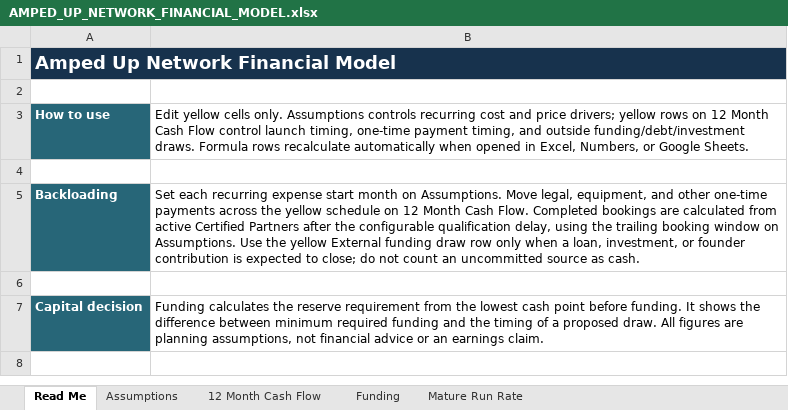
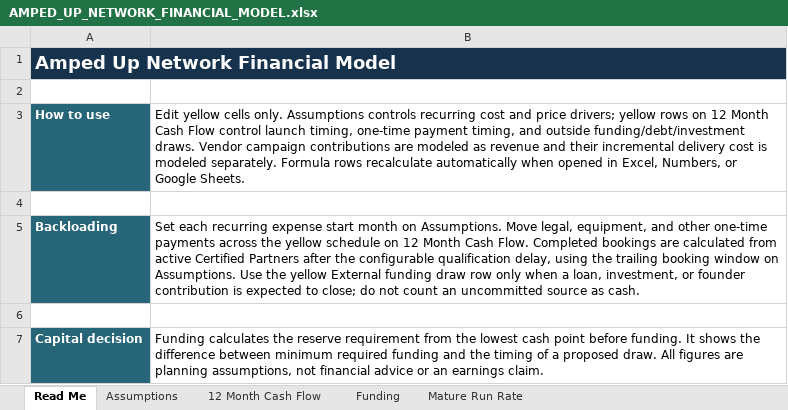
Before and after one commit to erichester76/volt-yard, an Excel workbook: docs/AMPED_UP_NETWORK_FINANCIAL_MODEL.xlsx, sheet Read Me, drawn as a sheet; values as stored, in another font and other column widths than the file's, no borders; the diff names each change by its address in the sheet, - before the commit and + after, or states it on an @@ line.

Commit message:
docs: add vendor campaign delivery costs

```diff
--- a/docs/AMPED_UP_NETWORK_FINANCIAL_MODEL.xlsx (sheet Read Me)
+++ b/docs/AMPED_UP_NETWORK_FINANCIAL_MODEL.xlsx (sheet Read Me)
-B3: …funding/debt/investment draws. Formula rows…
+B3: …funding/debt/investment draws. Vendor campaign contributions are modeled as revenue and their incremental delivery cost is modeled separately. Formula rows…
```
Also changed, not shown: sheet 12 Month Cash Flow, sheet Assumptions, sheet Funding, 1 other file.
